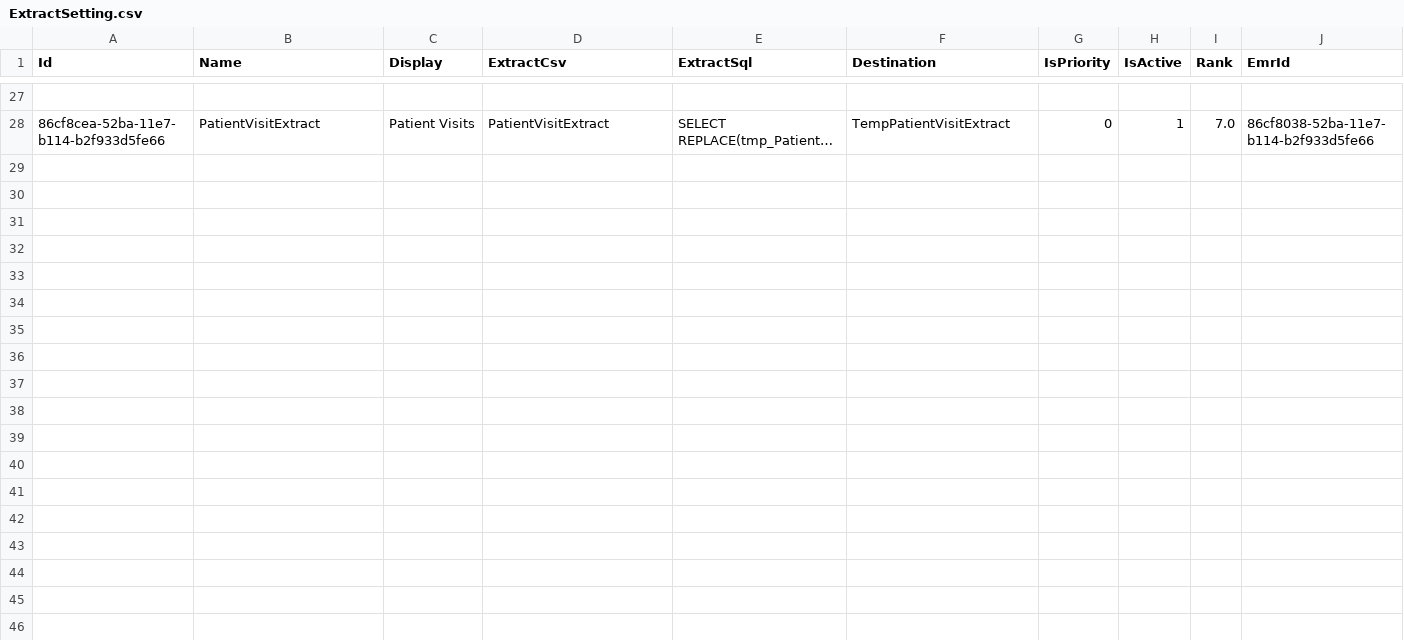
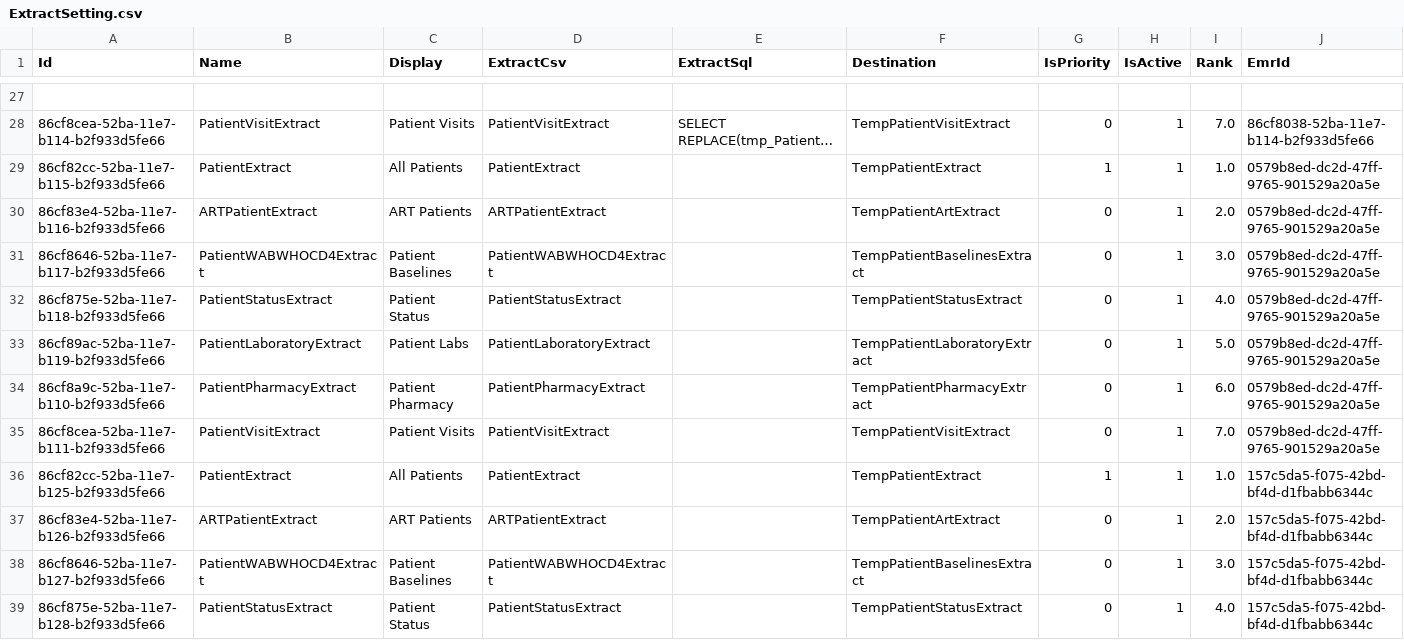
Before and after one commit to palladiumkenya/dwapi-ct, a CSV file: PalladiumDwh.ClientReader.Infrastructure/Seed/ExtractSetting.csv, drawn as a sheet; only a part is shown, gaps mark what is left out; long unchanged cells end in …; the diff covers the shown part only; the diff names each change by its address in the sheet, - before the commit and + after, or states it on an @@ line.

Commit message:
added trunctation of csv string data and also emr settings for all emrs

```diff
--- a/PalladiumDwh.ClientReader.Infrastructure/Seed/ExtractSetting.csv
+++ b/PalladiumDwh.ClientReader.Infrastructure/Seed/ExtractSetting.csv
+row 29: 86cf82cc-52ba-11e7-b115-b2f933d5fe66 | PatientExtract | All Patients | PatientExtract |  | TempPatientExtract | 1 | 1 | 1.0 | 0579b8ed-dc2d-47ff-9765-901529a20a5e
+row 30: 86cf83e4-52ba-11e7-b116-b2f933d5fe66 | ARTPatientExtract | ART Patients | ARTPatientExtract |  | TempPatientArtExtract | 0 | 1 | 2.0 | 0579b8ed-dc2d-47ff-9765-901529a20a5e
+row 31: 86cf8646-52ba-11e7-b117-b2f933d5fe66 | PatientWABWHOCD4Extract | Patient Baselines | PatientWABWHOCD4Extract |  | TempPatientBaselinesExtract | 0 | 1 | 3.0 | 0579b8ed-dc2d-47ff-9765-901529a20a5e
+row 32: 86cf875e-52ba-11e7-b118-b2f933d5fe66 | PatientStatusExtract | Patient Status | PatientStatusExtract |  | TempPatientStatusExtract | 0 | 1 | 4.0 | 0579b8ed-dc2d-47ff-9765-901529a20a5e
+row 33: 86cf89ac-52ba-11e7-b119-b2f933d5fe66 | PatientLaboratoryExtract | Patient Labs | PatientLaboratoryExtract |  | TempPatientLaboratoryExtract | 0 | 1 | 5.0 | 0579b8ed-dc2d-47ff-9765-901529a20a5e
+row 34: 86cf8a9c-52ba-11e7-b110-b2f933d5fe66 | PatientPharmacyExtract | Patient Pharmacy | PatientPharmacyExtract |  | TempPatientPharmacyExtract | 0 | 1 | 6.0 | 0579b8ed-dc2d-47ff-9765-901529a20a5e
+row 35: 86cf8cea-52ba-11e7-b111-b2f933d5fe66 | PatientVisitExtract | Patient Visits | PatientVisitExtract |  | TempPatientVisitExtract | 0 | 1 | 7.0 | 0579b8ed-dc2d-47ff-9765-901529a20a5e
+row 36: 86cf82cc-52ba-11e7-b125-b2f933d5fe66 | PatientExtract | All Patients | PatientExtract |  | TempPatientExtract | 1 | 1 | 1.0 | 157c5da5-f075-42bd-bf4d-d1fbabb6344c
+row 37: 86cf83e4-52ba-11e7-b126-b2f933d5fe66 | ARTPatientExtract | ART Patients | ARTPatientExtract |  | TempPatientArtExtract | 0 | 1 | 2.0 | 157c5da5-f075-42bd-bf4d-d1fbabb6344c
+row 38: 86cf8646-52ba-11e7-b127-b2f933d5fe66 | PatientWABWHOCD4Extract | Patient Baselines | PatientWABWHOCD4Extract |  | TempPatientBaselinesExtract | 0 | 1 | 3.0 | 157c5da5-f075-42bd-bf4d-d1fbabb6344c
+row 39: 86cf875e-52ba-11e7-b128-b2f933d5fe66 | PatientStatusExtract | Patient Status | PatientStatusExtract |  | TempPatientStatusExtract | 0 | 1 | 4.0 | 157c5da5-f075-42bd-bf4d-d1fbabb6344c
```
Also changed, not shown: 10 added rows elsewhere in this file, 12 other files.
